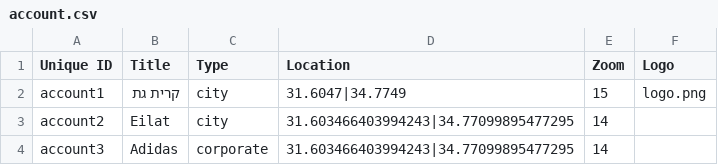
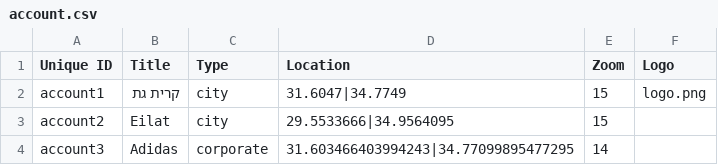
Before and after one commit to Gizra/negawatt-server, a CSV file: negawatt/modules/custom/negawatt_migrate/csv/node/account.csv, drawn as a sheet.

```diff
--- a/negawatt/modules/custom/negawatt_migrate/csv/node/account.csv
+++ b/negawatt/modules/custom/negawatt_migrate/csv/node/account.csv
@@ -2,3 +2,3 @@ Unique ID,Title,Type,Location,Zoom,Logo
 account1,קרית גת,city,31.6047|34.7749,15,logo.png
-account2,Eilat,city,31.603466403994243|34.77099895477295,14,
+account2,Eilat,city,29.5533666|34.9564095,15,
 account3,Adidas,corporate,31.603466403994243|34.77099895477295,14,
```
Also changed, not shown: negawatt/modules/custom/negawatt_migrate/csv/electricity/electricity.csv, negawatt/modules/custom/negawatt_migrate/csv/node/iec_meter.csv, 26 other files.
